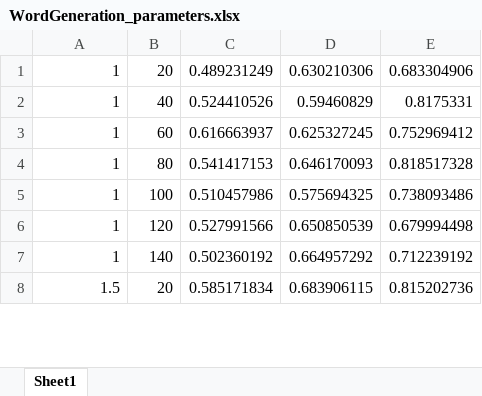
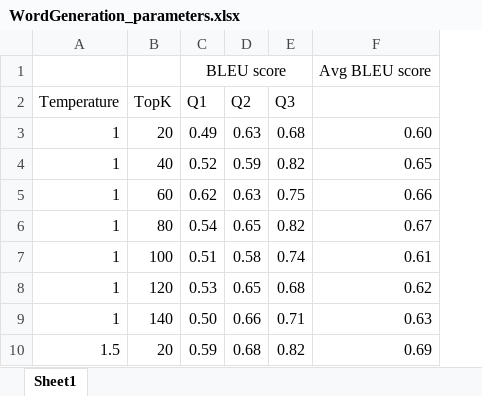
Before and after one commit to willemvdmierop/Chatbot_bert, an Excel workbook: WordGeneration_parameters.xlsx, sheet Sheet1, drawn as a sheet; only a part is shown; values as stored, in another font and other column widths than the file's, no borders; charts and pictures not drawn; removed rows and columns are numbered as before the commit, all else as after; the diff names each change by its address in the sheet, - before the commit and + after, or states it on an @@ line.

```diff
--- a/WordGeneration_parameters.xlsx (sheet Sheet1)
+++ b/WordGeneration_parameters.xlsx (sheet Sheet1)
-column C, rows 1-8: 0.489231249 | 0.524410526 | 0.616663937 | 0.541417153 | 0.510457986 | 0.527991566 | 0.502360192 | 0.585171834
-column D, rows 1-8: 0.630210306 | 0.59460829 | 0.625327245 | 0.646170093 | 0.575694325 | 0.650850539 | 0.664957292 | 0.683906115
-column E, rows 1-8: 0.683304906 | 0.8175331 | 0.752969412 | 0.818517328 | 0.738093486 | 0.679994498 | 0.712239192 | 0.815202736
+column C, rows 3-10: 0.49 | 0.52 | 0.62 | 0.54 | 0.51 | 0.53 | 0.50 | 0.59
+column D, rows 3-10: 0.63 | 0.59 | 0.63 | 0.65 | 0.58 | 0.65 | 0.66 | 0.68
+column E, rows 3-10: 0.68 | 0.82 | 0.75 | 0.82 | 0.74 | 0.68 | 0.71 | 0.82
+column F, rows 3-10: 0.60 | 0.65 | 0.66 | 0.67 | 0.61 | 0.62 | 0.63 | 0.69
+row 1:  |  | BLEU score |  |  | Avg BLEU score
+row 2: Temperature | TopK | Q1 | Q2 | Q3
```
Also changed, not shown: charts or pictures, 2 other files.
